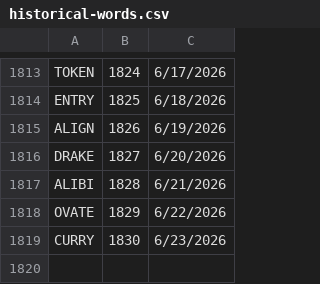
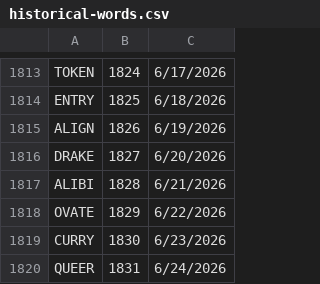
Before and after one commit to 8080Games/WordleMatch, a CSV file: wwwroot/historical-words.csv, drawn as a sheet; only a part is shown, gaps mark what is left out; the diff names each change by its address in the sheet, - before the commit and + after, or states it on an @@ line.

Commit message:
Add Wordle word: ACUTE (game #1833, 6/26/2026)

```diff
--- a/wwwroot/historical-words.csv
+++ b/wwwroot/historical-words.csv
+row 1820: QUEER | 1831 | 6/24/2026
```
Also changed, not shown: wwwroot/used-words.csv, 1 other file.
